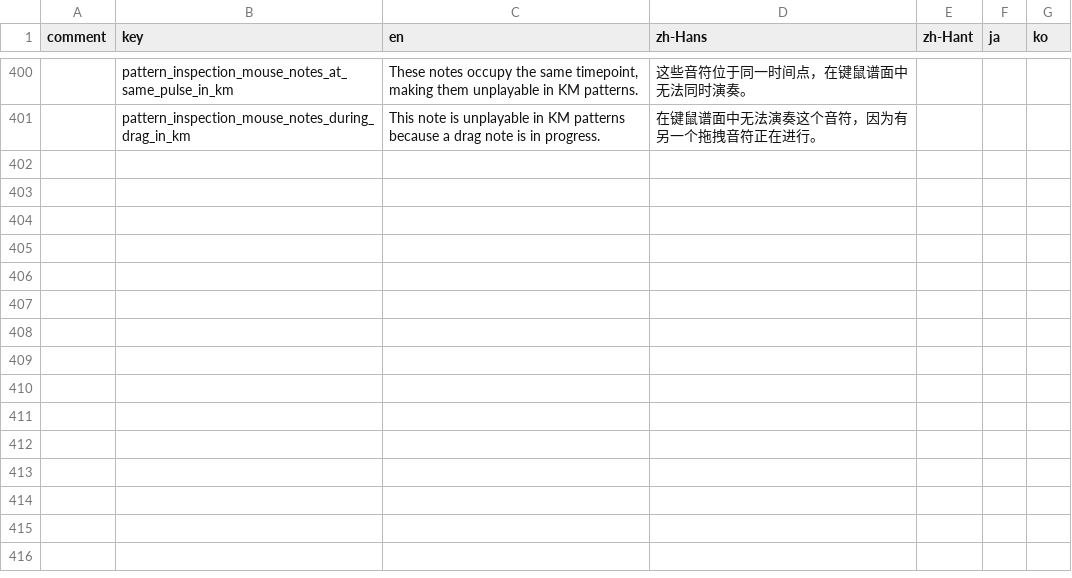
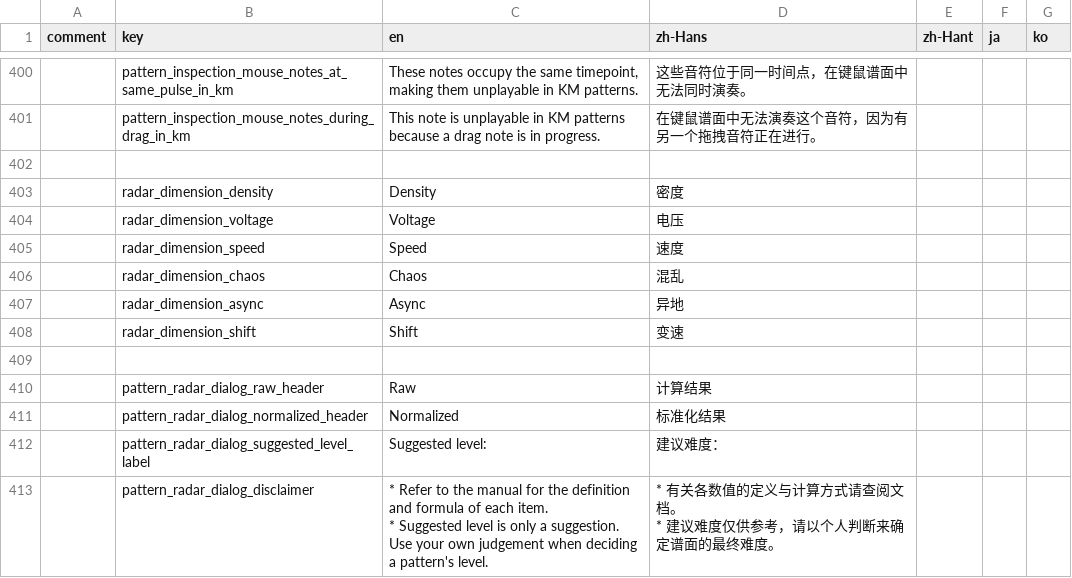
Before and after one commit to techmania-team/techmania, a CSV file: TECHMANIA/Assets/String Table.csv, drawn as a sheet; only a part is shown, gaps mark what is left out; ↵ is a line break in a cell; the diff names each change by its address in the sheet, - before the commit and + after, or states it on an @@ line.

Commit message:
I18n of and radar dialog.

```diff
--- a/TECHMANIA/Assets/String Table.csv
+++ b/TECHMANIA/Assets/String Table.csv
+row 402: (empty)
+row 403:  | radar_dimension_density | Density | 密度
+row 404:  | radar_dimension_voltage | Voltage | 电压
+row 405:  | radar_dimension_speed | Speed | 速度
+row 406:  | radar_dimension_chaos | Chaos | 混乱
+row 407:  | radar_dimension_async | Async | 异地
+row 408:  | radar_dimension_shift | Shift | 变速
+row 409: (empty)
+row 410:  | pattern_radar_dialog_raw_header | Raw | 计算结果
+row 411:  | pattern_radar_dialog_normalized_header | Normalized | 标准化结果
+row 412:  | pattern_radar_dialog_suggested_level_label | Suggested level: | 建议难度：
+row 413:  | pattern_radar_dialog_disclaimer | * Refer to the manual for the definition and formula of each item. ↵ * Suggested level is only a suggestion. Use your own judgement when deciding a pattern's level. | * 有关各数值的定义与计算方式请查阅文档。 ↵ * 建议难度仅供参考，请以个人判断来确定谱面的最终难度。
```
Also changed, not shown: 2 other files.
